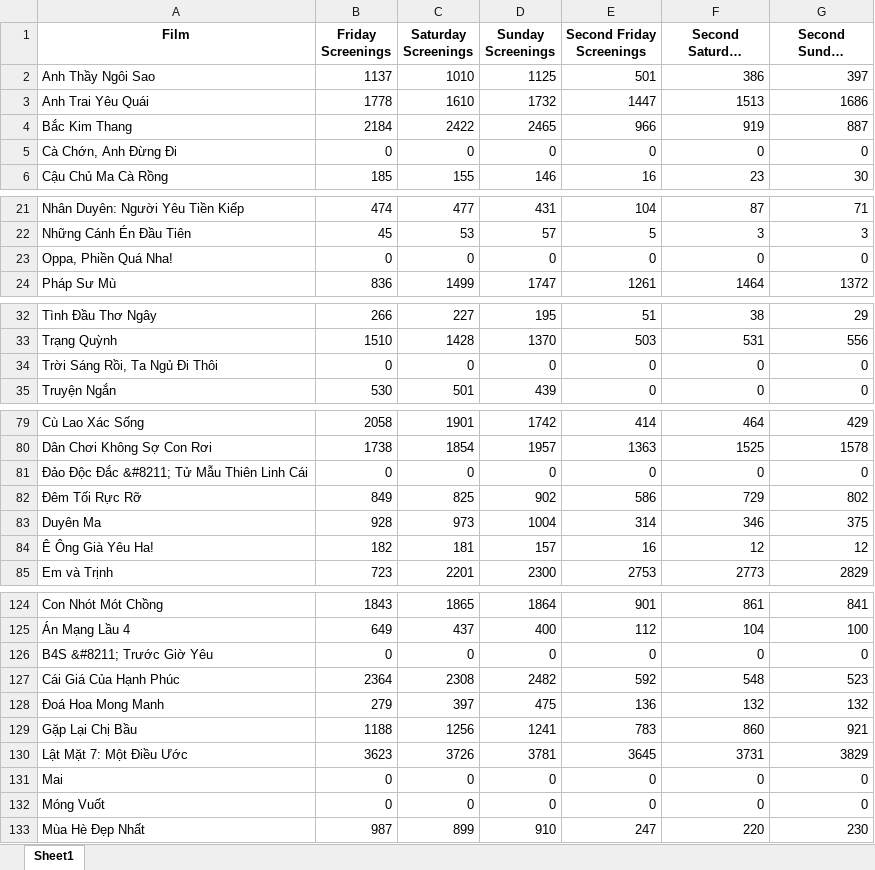
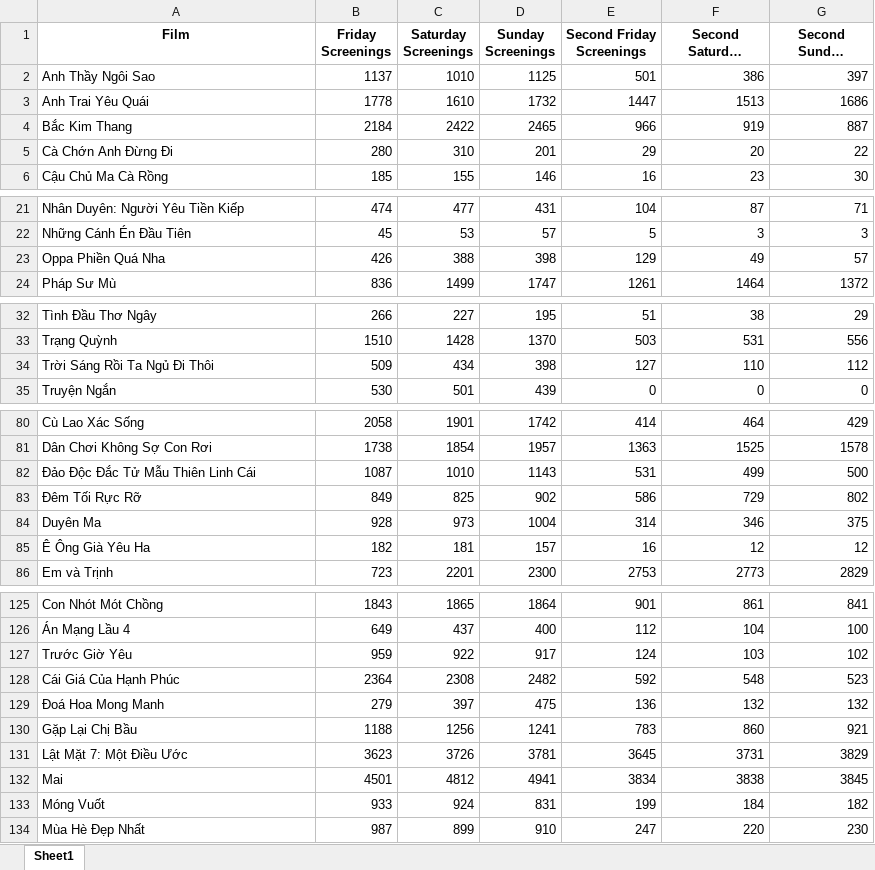
Before and after one commit to Donatopy/Vietnam-Cinema, an Excel workbook: insight7.xlsx, sheet Sheet1, drawn as a sheet; only a part is shown, gaps mark what is left out; long unchanged cells end in …; values as stored, in another font and other column widths than the file's, no borders; removed rows and columns are numbered as before the commit, all else as after; the diff covers the shown part only; the diff names each change by its address in the sheet, - before the commit and + after, or states it on an @@ line.

Commit message:
Add files via upload

```diff
--- a/insight7.xlsx (sheet Sheet1)
+++ b/insight7.xlsx (sheet Sheet1)
-row 5: Cà Chớn, Anh Đừng Đi | 0 | 0 | 0 | 0 | 0 | 0
+row 5: Cà Chớn Anh Đừng Đi | 280 | 310 | 201 | 29 | 20 | 22
-row 23: Oppa, Phiền Quá Nha! | 0 | 0 | 0 | 0 | 0 | 0
+row 23: Oppa Phiền Quá Nha | 426 | 388 | 398 | 129 | 49 | 57
-row 34: Trời Sáng Rồi, Ta Ngủ Đi Thôi | 0 | 0 | 0 | 0 | 0 | 0
+row 34: Trời Sáng Rồi Ta Ngủ Đi Thôi | 509 | 434 | 398 | 127 | 110 | 112
-row 81: Đảo Độc Đắc &#8211; Tử Mẫu Thiên Linh Cái | 0 | 0 | 0 | 0 | 0 | 0
+row 82: Đảo Độc Đắc Tử Mẫu Thiên Linh Cái | 1087 | 1010 | 1143 | 531 | 499 | 500
-A85 (Film): Ê Ông Già Yêu Ha!
+A85 (Film): Ê Ông Già Yêu Ha
-row 126: B4S &#8211; Trước Giờ Yêu | 0 | 0 | 0 | 0 | 0 | 0
+row 127: Trước Giờ Yêu | 959 | 922 | 917 | 124 | 103 | 102
-B132 (Friday Screenings): 0
+B132 (Friday Screenings): 4501
-C132 (Saturday Screenings): 0
+C132 (Saturday Screenings): 4812
-D132 (Sunday Screenings): 0
+D132 (Sunday Screenings): 4941
-E132 (Second Friday Screenings): 0
+E132 (Second Friday Screenings): 3834
-F132 (Second Saturday Screenings): 0
+F132 (Second Saturday Screenings): 3838
-G132 (Second Sunday Screenings): 0
+G132 (Second Sunday Screenings): 3845
-B133 (Friday Screenings): 0
+B133 (Friday Screenings): 933
-C133 (Saturday Screenings): 0
+C133 (Saturday Screenings): 924
-D133 (Sunday Screenings): 0
+D133 (Sunday Screenings): 831
-E133 (Second Friday Screenings): 0
+E133 (Second Friday Screenings): 199
-F133 (Second Saturday Screenings): 0
+F133 (Second Saturday Screenings): 184
-G133 (Second Sunday Screenings): 0
+G133 (Second Sunday Screenings): 182
```
Also changed, not shown: 3 added rows, 2 removed rows and 6 edited cells elsewhere in this sheet.
